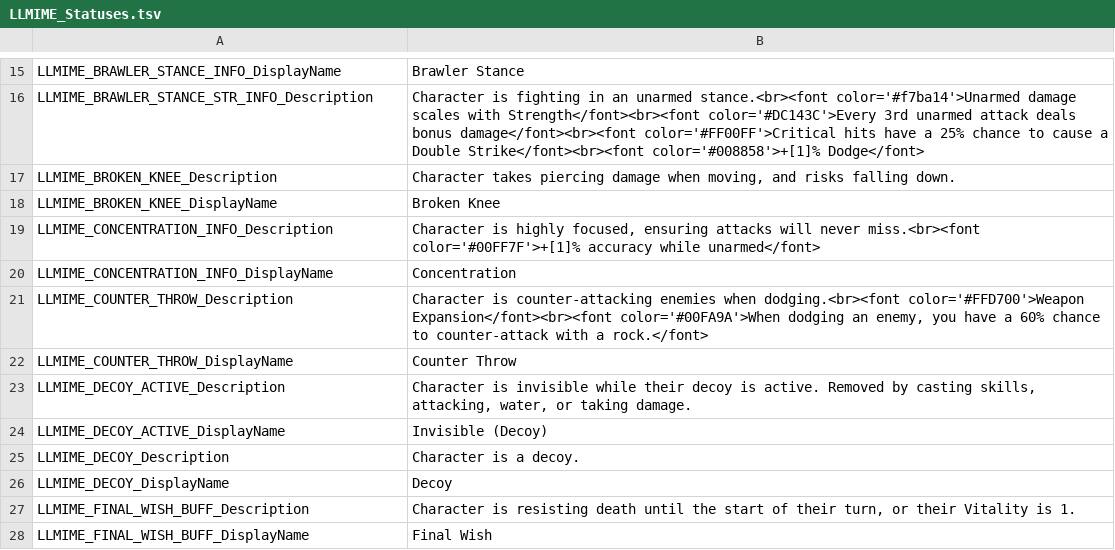
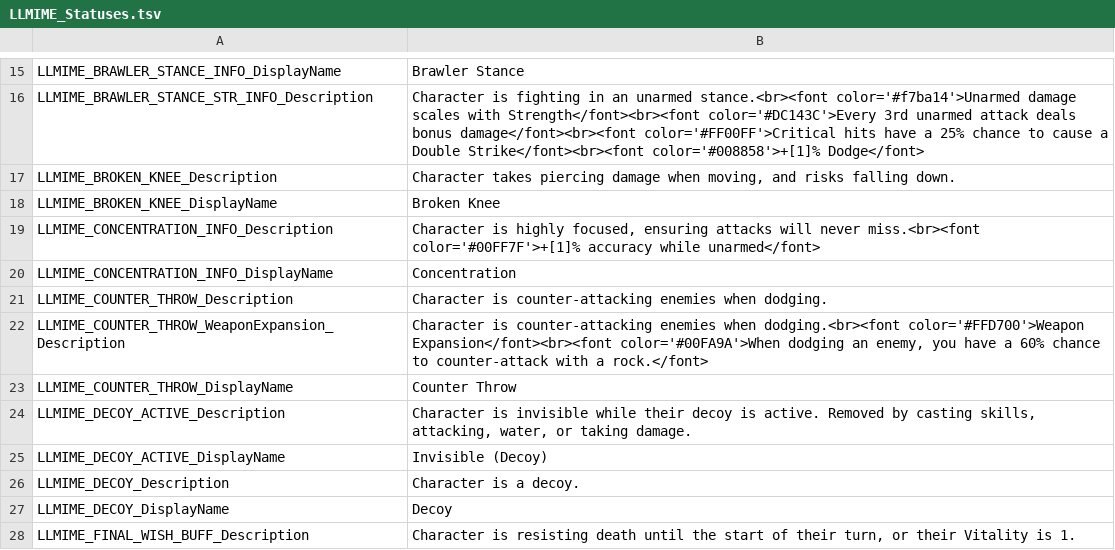
Before and after one commit to LaughingLeader-DOS2-Mods/Mimicry, a TSV file: Localization_LocalKeys/LLMIME_Statuses.tsv, drawn as a sheet; only a part is shown, gaps mark what is left out; the shorter side is filled out with more unchanged rows.

```diff
--- a/Localization_LocalKeys/LLMIME_Statuses.tsv
+++ b/Localization_LocalKeys/LLMIME_Statuses.tsv
@@ -20,3 +20,4 @@ LLMIME_CONCENTRATION_INFO_Description	Character is highly focused, ensuring atta
 LLMIME_CONCENTRATION_INFO_DisplayName	Concentration
-LLMIME_COUNTER_THROW_Description	Character is counter-attacking enemies when dodging.<br><font color='#FFD700'>Weapon Expansion</font><br><font color='#00FA9A'>When dodging an enemy, you have a 60% chance to counter-attack with a rock.</font>
+LLMIME_COUNTER_THROW_Description	Character is counter-attacking enemies when dodging.
+LLMIME_COUNTER_THROW_WeaponExpansion_Description	Character is counter-attacking enemies when dodging.<br><font color='#FFD700'>Weapon Expansion</font><br><font color='#00FA9A'>When dodging an enemy, you have a 60% chance to counter-attack with a rock.</font>
 LLMIME_COUNTER_THROW_DisplayName	Counter Throw
```
Also changed, not shown: Localization_LocalKeys/LLMIME_Skills.tsv, 2 other files.
